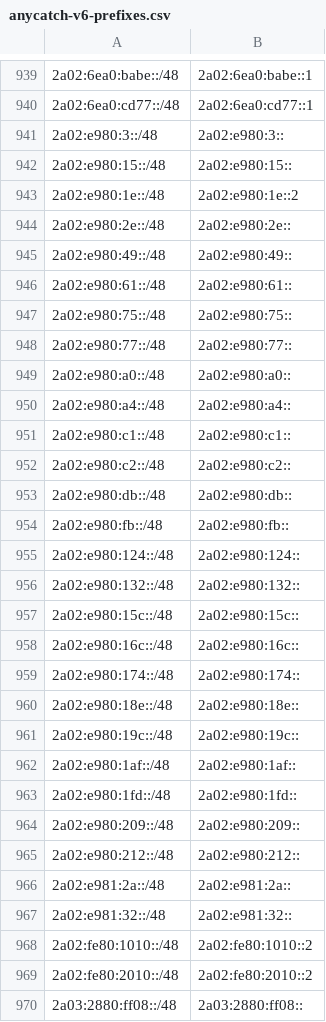
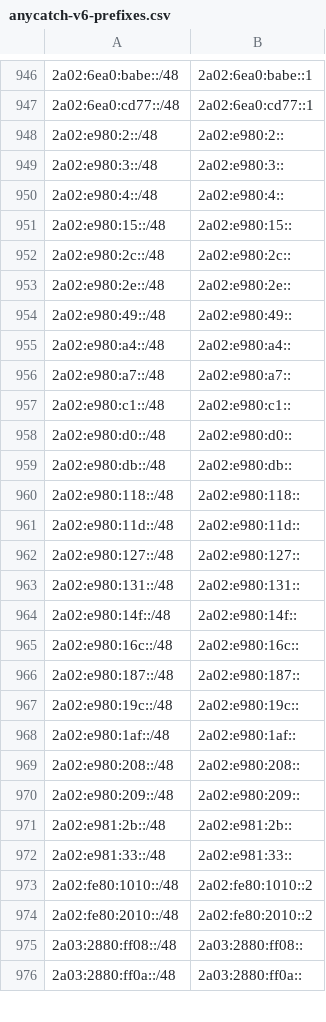
Before and after one commit to bgptools/anycast-prefixes, a CSV file: anycatch-v6-prefixes.csv, drawn as a sheet; only a part is shown, gaps mark what is left out; the shorter side is filled out with more unchanged rows; the diff covers the shown part only.

```diff
--- a/anycatch-v6-prefixes.csv
+++ b/anycatch-v6-prefixes.csv
@@ -940,29 +947,27 @@
 2a02:6ea0:cd77::/48,2a02:6ea0:cd77::1
+2a02:e980:2::/48,2a02:e980:2::
 2a02:e980:3::/48,2a02:e980:3::
+2a02:e980:4::/48,2a02:e980:4::
 2a02:e980:15::/48,2a02:e980:15::
-2a02:e980:1e::/48,2a02:e980:1e::2
+2a02:e980:2c::/48,2a02:e980:2c::
 2a02:e980:2e::/48,2a02:e980:2e::
 2a02:e980:49::/48,2a02:e980:49::
-2a02:e980:61::/48,2a02:e980:61::
-2a02:e980:75::/48,2a02:e980:75::
-2a02:e980:77::/48,2a02:e980:77::
-2a02:e980:a0::/48,2a02:e980:a0::
 2a02:e980:a4::/48,2a02:e980:a4::
+2a02:e980:a7::/48,2a02:e980:a7::
 2a02:e980:c1::/48,2a02:e980:c1::
-2a02:e980:c2::/48,2a02:e980:c2::
+2a02:e980:d0::/48,2a02:e980:d0::
 2a02:e980:db::/48,2a02:e980:db::
-2a02:e980:fb::/48,2a02:e980:fb::
-2a02:e980:124::/48,2a02:e980:124::
-2a02:e980:132::/48,2a02:e980:132::
-2a02:e980:15c::/48,2a02:e980:15c::
+2a02:e980:118::/48,2a02:e980:118::
+2a02:e980:11d::/48,2a02:e980:11d::
+2a02:e980:127::/48,2a02:e980:127::
+2a02:e980:131::/48,2a02:e980:131::
+2a02:e980:14f::/48,2a02:e980:14f::
 2a02:e980:16c::/48,2a02:e980:16c::
-2a02:e980:174::/48,2a02:e980:174::
-2a02:e980:18e::/48,2a02:e980:18e::
+2a02:e980:187::/48,2a02:e980:187::
 2a02:e980:19c::/48,2a02:e980:19c::
 2a02:e980:1af::/48,2a02:e980:1af::
-2a02:e980:1fd::/48,2a02:e980:1fd::
+2a02:e980:208::/48,2a02:e980:208::
 2a02:e980:209::/48,2a02:e980:209::
-2a02:e980:212::/48,2a02:e980:212::
-2a02:e981:2a::/48,2a02:e981:2a::
-2a02:e981:32::/48,2a02:e981:32::
+2a02:e981:2b::/48,2a02:e981:2b::
+2a02:e981:33::/48,2a02:e981:33::
 2a02:fe80:1010::/48,2a02:fe80:1010::2
```
Also changed, not shown: 33 added rows, 25 removed rows and 22 edited cells elsewhere in this file, 1 other file.
